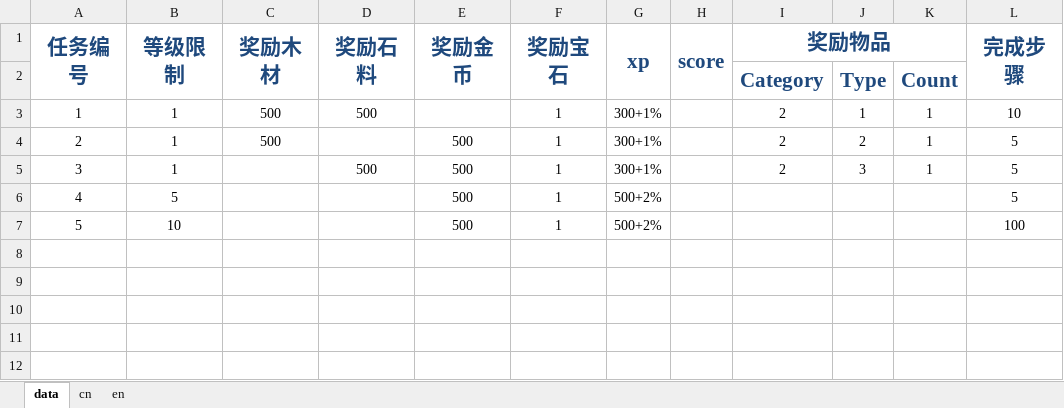
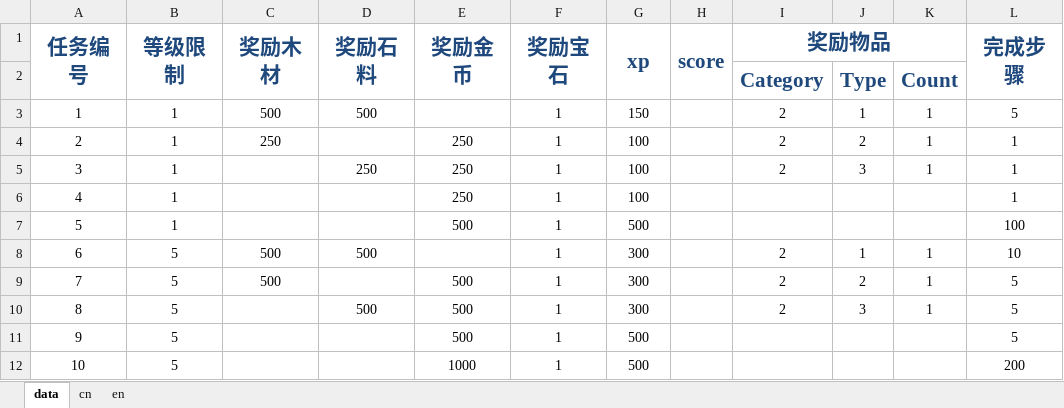
Before and after one commit to gaofeiii/Dino.game-server, an Excel workbook: const/daily_quest.xlsx, sheet data, drawn as a sheet; values as stored, in another font and other column widths than the file's, no borders; removed rows and columns are numbered as before the commit, all else as after; the diff names each change by its address in the sheet, - before the commit and + after, or states it on an @@ line.

```diff
--- a/const/daily_quest.xlsx (sheet data)
+++ b/const/daily_quest.xlsx (sheet data)
-G3 (xp): 300+1%
+G3 (xp): 150
-L3 (完成步骤): 10
+L3 (完成步骤): 5
+row 4: 2 | 1 | 250 |  | 250 | 1 | 100 |  | 2 | 2 | 1 | 1
+row 5: 3 | 1 |  | 250 | 250 | 1 | 100 |  | 2 | 3 | 1 | 1
+row 6: 4 | 1 |  |  | 250 | 1 | 100 |  |  |  |  | 1
+row 7: 5 | 1 |  |  | 500 | 1 | 500 |  |  |  |  | 100
+row 8: 6 | 5 | 500 | 500 |  | 1 | 300 |  | 2 | 1 | 1 | 10
@@ column A (任务编号) renumbered between rows 9 and 11 @@
-B9:B10 (等级限制): 1
+B9:B10 (等级限制): 5
-G9:G10 (xp): 300+1%
+G9:G10 (xp): 300
-G11 (xp): 500+2%
+G11 (xp): 500
-row 7: 5 | 10 |  |  | 500 | 1 | 500+2% |  |  |  |  | 100
+row 12: 10 | 5 |  |  | 1000 | 1 | 500 |  |  |  |  | 200
```
Also changed, not shown: sheet en, sheet cn, 13 other files.
